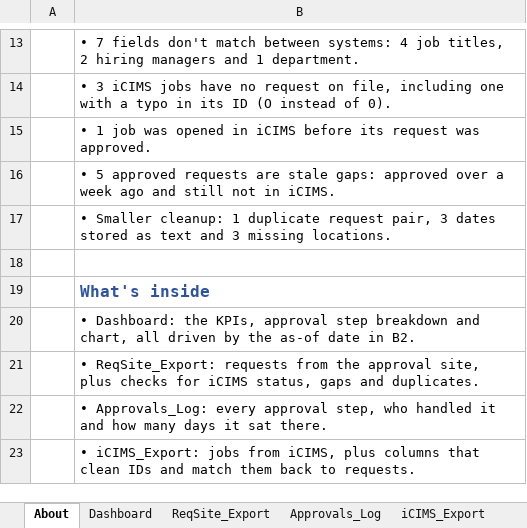
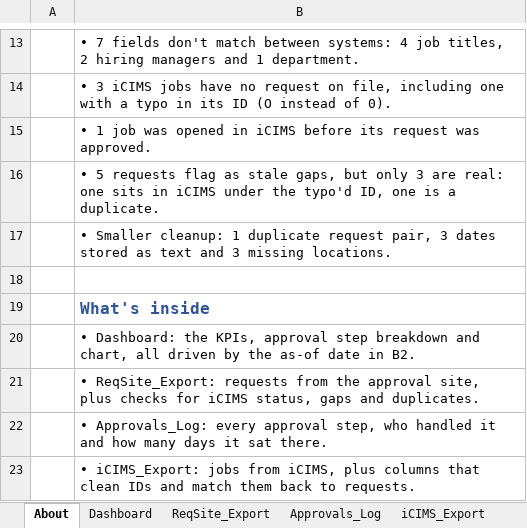
Before and after one commit to Showrish/request-handoff-check, an Excel workbook: Req_Handoff_Check.xlsx, sheet About, drawn as a sheet; only a part is shown, gaps mark what is left out; values as stored, in another font and other column widths than the file's, no borders; the diff names each change by its address in the sheet, - before the commit and + after, or states it on an @@ line.

```diff
--- a/Req_Handoff_Check.xlsx (sheet About)
+++ b/Req_Handoff_Check.xlsx (sheet About)
-B16: • 5 approved requests are stale gaps: approved over a week ago and still not in iCIMS.
+B16: • 5 requests flag as stale gaps, but only 3 are real: one sits in iCIMS under the typo'd ID, one is a duplicate.
```
Also changed, not shown: 1 other file.
